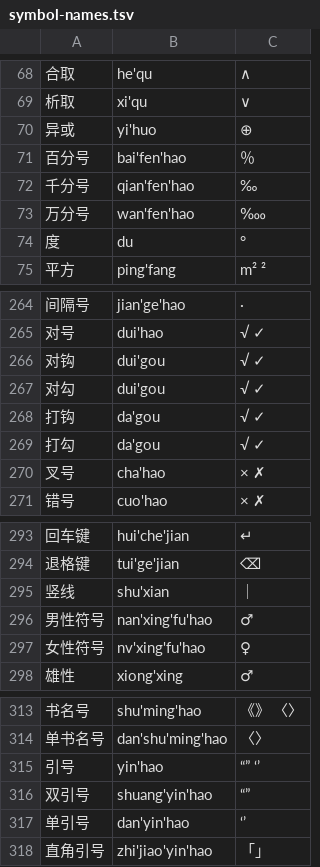
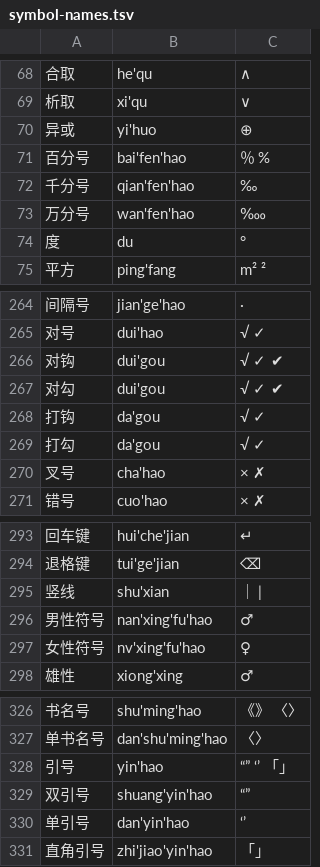
Before and after one commit to metasequoiaime/msime-dictionary, a TSV file: sources/symbols/symbol-names.tsv, drawn as a sheet; only a part is shown, gaps mark what is left out; addresses are those after the commit; the diff covers the shown part only; the diff names each change by its address in the sheet, - before the commit and + after, or states it on an @@ line.

```diff
--- a/sources/symbols/symbol-names.tsv
+++ b/sources/symbols/symbol-names.tsv
-C71: ％
+C71: ％ %
-C266:C267: √ ✓
+C266:C267: √ ✓ ✔
-C295: ｜
+C295: ｜ |
-C328: “” ‘’
+C328: “” ‘’ 「」
```
Also changed, not shown: 13 added rows and 9 edited cells elsewhere in this file, 2 other files.
